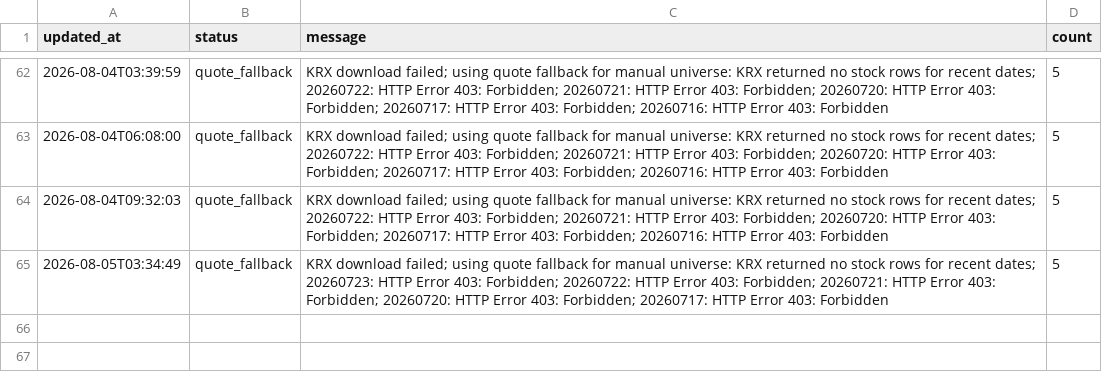
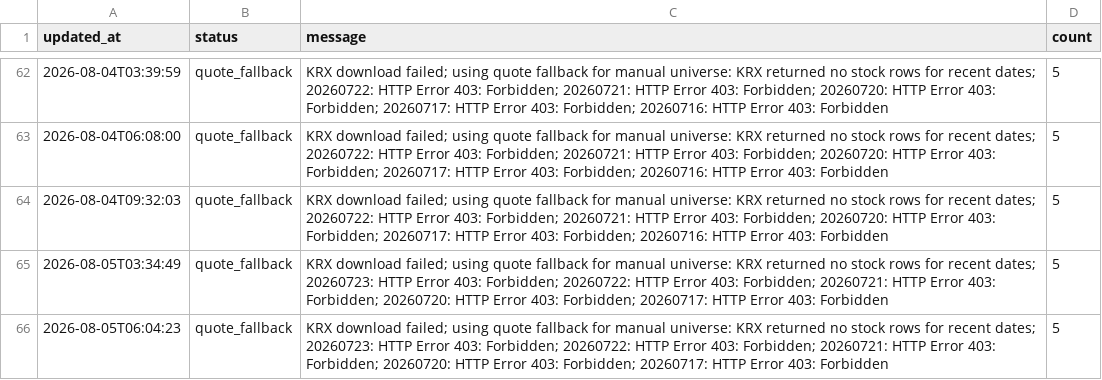
Before and after one commit to gimoon-ryu/Jusik, a CSV file: data/krx_events.csv, drawn as a sheet; only a part is shown, gaps mark what is left out.

```diff
--- a/data/krx_events.csv
+++ b/data/krx_events.csv
@@ -65 +65,2 @@
 2026-08-05T03:34:49,quote_fallback,KRX download failed; using quote fallback for manual universe: KRX returned no stock rows for recent dates; 20260723: HTTP Error 403: Forbidden; 20260722: HTTP Error 403: Forbidden; 20260721: HTTP Error 403: Forbidden; 20260720: HTTP Error 403: Forbidden; 20260717: HTTP Error 403: Forbidden,5
+2026-08-05T06:04:23,quote_fallback,KRX download failed; using quote fallback for manual universe: KRX returned no stock rows for recent dates; 20260723: HTTP Error 403: Forbidden; 20260722: HTTP Error 403: Forbidden; 20260721: HTTP Error 403: Forbidden; 20260720: HTTP Error 403: Forbidden; 20260717: HTTP Error 403: Forbidden,5
```
Also changed, not shown: data/krx_scores.csv, data/krx_snapshots.csv.
